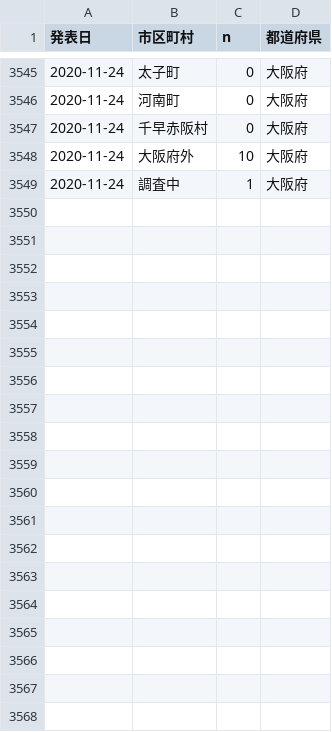
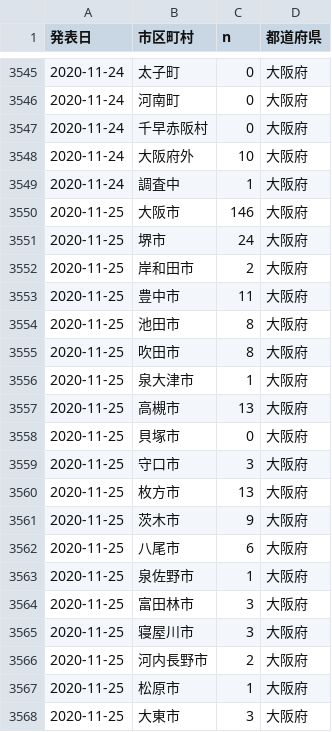
Before and after one commit to ecoepidemiology/covid-19, a CSV file: osaka_city.csv, drawn as a sheet; only a part is shown, gaps mark what is left out; the diff covers the shown part only.

```diff
--- a/osaka_city.csv
+++ b/osaka_city.csv
@@ -3549 +3549,20 @@
 2020-11-24,"調査中",1,"大阪府"
+2020-11-25,"大阪市",146,"大阪府"
+2020-11-25,"堺市",24,"大阪府"
+2020-11-25,"岸和田市",2,"大阪府"
+2020-11-25,"豊中市",11,"大阪府"
+2020-11-25,"池田市",8,"大阪府"
+2020-11-25,"吹田市",8,"大阪府"
+2020-11-25,"泉大津市",1,"大阪府"
+2020-11-25,"高槻市",13,"大阪府"
+2020-11-25,"貝塚市",0,"大阪府"
+2020-11-25,"守口市",3,"大阪府"
+2020-11-25,"枚方市",13,"大阪府"
+2020-11-25,"茨木市",9,"大阪府"
+2020-11-25,"八尾市",6,"大阪府"
+2020-11-25,"泉佐野市",1,"大阪府"
+2020-11-25,"富田林市",3,"大阪府"
+2020-11-25,"寝屋川市",3,"大阪府"
+2020-11-25,"河内長野市",2,"大阪府"
+2020-11-25,"松原市",1,"大阪府"
+2020-11-25,"大東市",3,"大阪府"
```
Also changed, not shown: 26 added rows elsewhere in this file, 1 other file.
